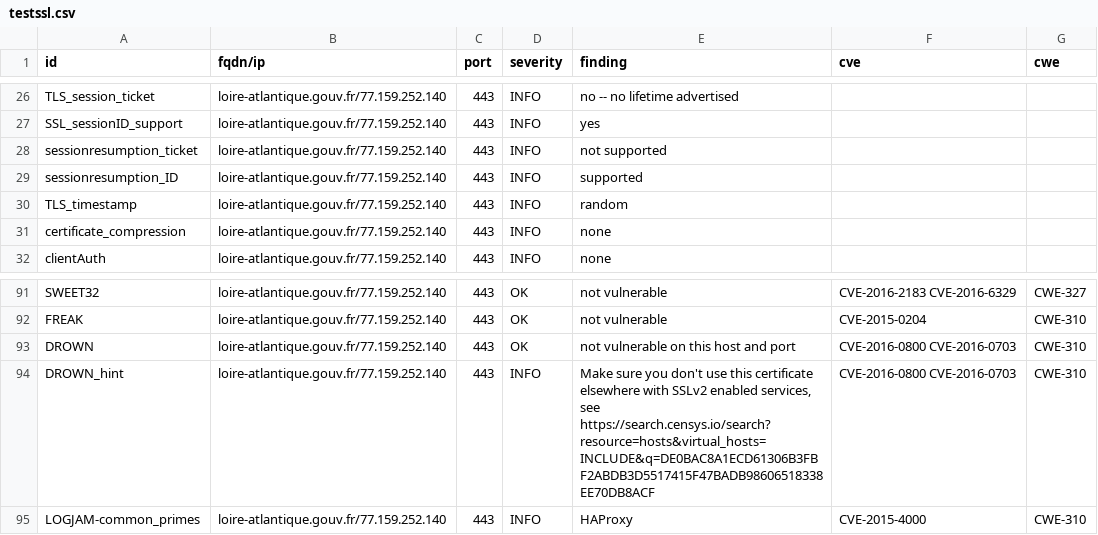
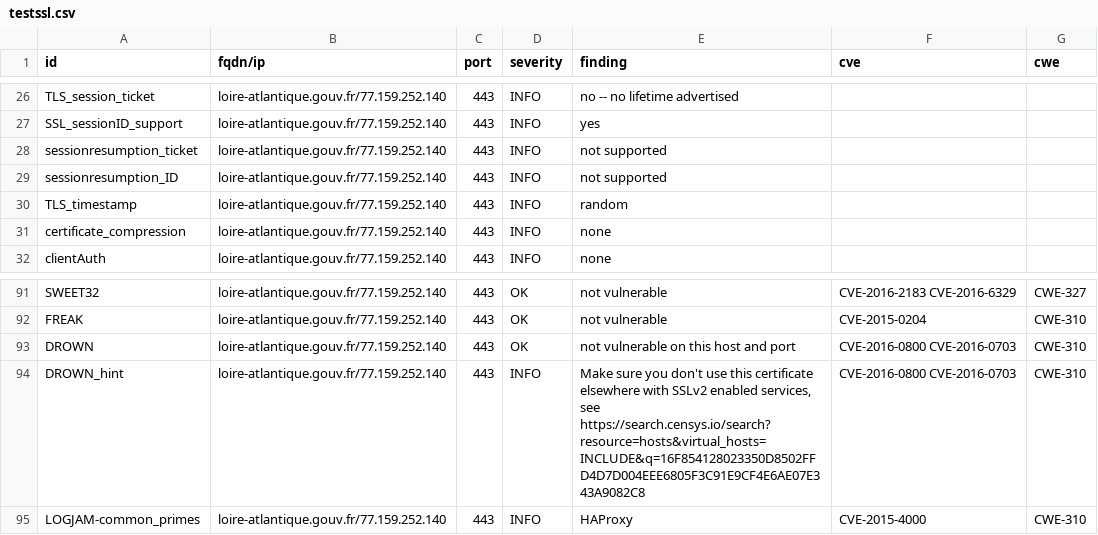
Before and after one commit to GKO-org/dashlordPrd6, a CSV file: results/aHR0cHM6Ly9sb2lyZS1hdGxhbnRpcXVlLmdvdXYuZnI=/testssl.csv, drawn as a sheet; only a part is shown, gaps mark what is left out; the diff covers the shown part only.

Commit message:
update: https://loire-atlantique.gouv.fr

```diff
--- a/results/aHR0cHM6Ly9sb2lyZS1hdGxhbnRpcXVlLmdvdXYuZnI=/testssl.csv
+++ b/results/aHR0cHM6Ly9sb2lyZS1hdGxhbnRpcXVlLmdvdXYuZnI=/testssl.csv
@@ -28,3 +28,3 @@
 "sessionresumption_ticket","loire-atlantique.gouv.fr/77.159.252.140","443","INFO","not supported","",""
-"sessionresumption_ID","loire-atlantique.gouv.fr/77.159.252.140","443","INFO","supported","",""
+"sessionresumption_ID","loire-atlantique.gouv.fr/77.159.252.140","443","INFO","not supported","",""
 "TLS_timestamp","loire-atlantique.gouv.fr/77.159.252.140","443","INFO","random","",""
@@ -93,3 +93,3 @@
 "DROWN","loire-atlantique.gouv.fr/77.159.252.140","443","OK","not vulnerable on this host and port","CVE-2016-0800 CVE-2016-0703","CWE-310"
-"DROWN_hint","loire-atlantique.gouv.fr/77.159.252.140","443","INFO","Make sure you don't use this certificate elsewhere with SSLv2 enabled services, see https://search.censys.io/search?resource=hosts&virtual_hosts=INCLUDE&q=DE0BAC8A1ECD61306B3FBF2ABDB3D5517415F47BADB98606518338EE70DB8ACF","CVE-2016-0800 CVE-2016-0703","CWE-310"
+"DROWN_hint","loire-atlantique.gouv.fr/77.159.252.140","443","INFO","Make sure you don't use this certificate elsewhere with SSLv2 enabled services, see https://search.censys.io/search?resource=hosts&virtual_hosts=INCLUDE&q=16F854128023350D8502FFD4D7D004EEE6805F3C91E9CF4E6AE07E343A9082C8","CVE-2016-0800 CVE-2016-0703","CWE-310"
 "LOGJAM-common_primes","loire-atlantique.gouv.fr/77.159.252.140","443","INFO","HAProxy","CVE-2015-4000","CWE-310"
```
Also changed, not shown: 13 edited cells elsewhere in this file, 9 other files.
